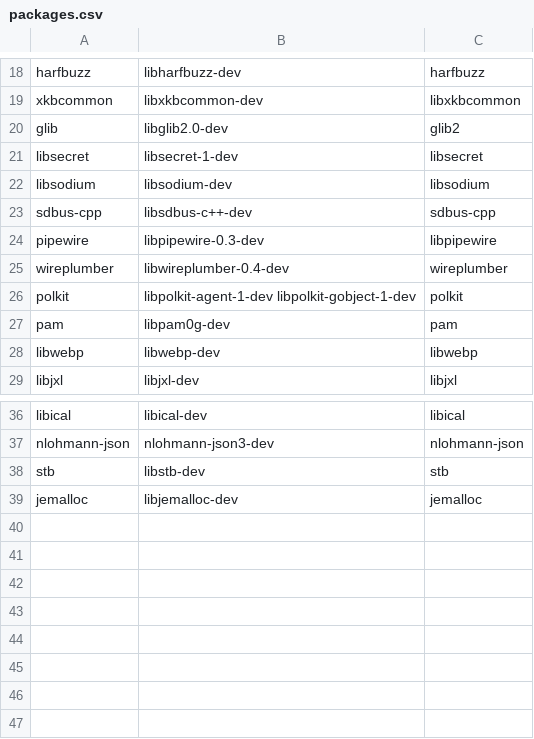
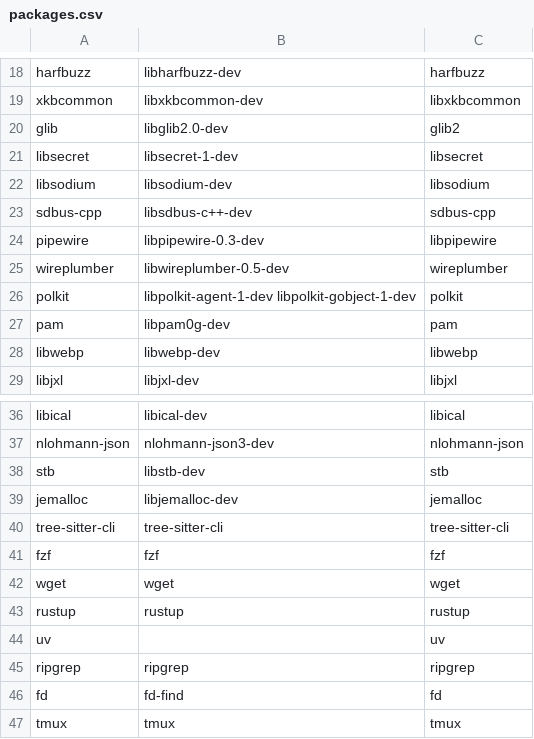
Before and after one commit to antsoh161/linux-setup, a CSV file: packages/packages.csv, drawn as a sheet; only a part is shown, gaps mark what is left out.

```diff
--- a/packages/packages.csv
+++ b/packages/packages.csv
@@ -24,3 +24,3 @@ sdbus-cpp,libsdbus-c++-dev,sdbus-cpp
 pipewire,libpipewire-0.3-dev,libpipewire
-wireplumber,libwireplumber-0.4-dev,wireplumber
+wireplumber,libwireplumber-0.5-dev,wireplumber
 polkit,libpolkit-agent-1-dev libpolkit-gobject-1-dev,polkit
@@ -39 +39,9 @@ stb,libstb-dev,stb
 jemalloc,libjemalloc-dev,jemalloc
+tree-sitter-cli,tree-sitter-cli,tree-sitter-cli
+fzf,fzf,fzf
+wget,wget,wget
+rustup,rustup,rustup
+uv,,uv
+ripgrep,ripgrep,ripgrep
+fd,fd-find,fd
+tmux,tmux,tmux
```
Also changed, not shown: 2 other files.
